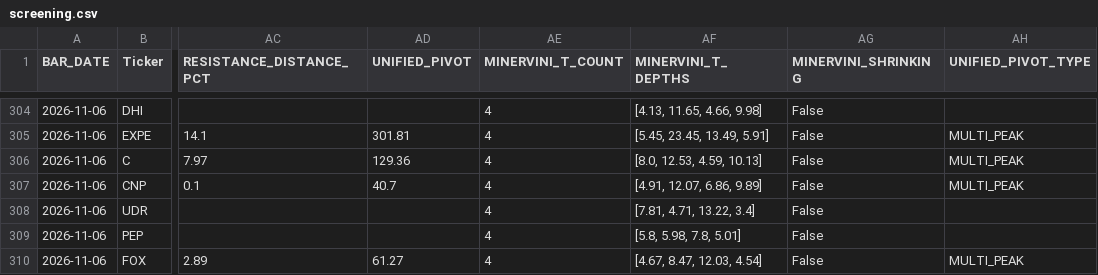
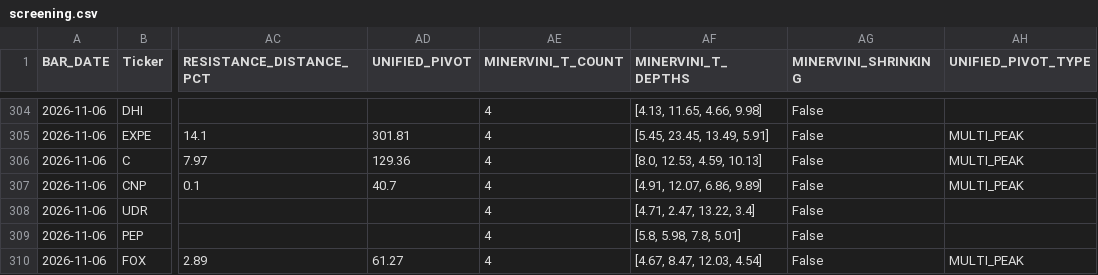
Before and after one commit to caboten-eng/my-trading-terminal, a CSV file: results/screening.csv, drawn as a sheet; only a part is shown, gaps mark what is left out; the diff names each change by its address in the sheet, - before the commit and + after, or states it on an @@ line.

```diff
--- a/results/screening.csv
+++ b/results/screening.csv
-AF308 (MINERVINI_T_DEPTHS): [7.81, 4.71, 13.22, 3.4]
+AF308 (MINERVINI_T_DEPTHS): [4.71, 2.47, 13.22, 3.4]
```
Also changed, not shown: 1 other file.
